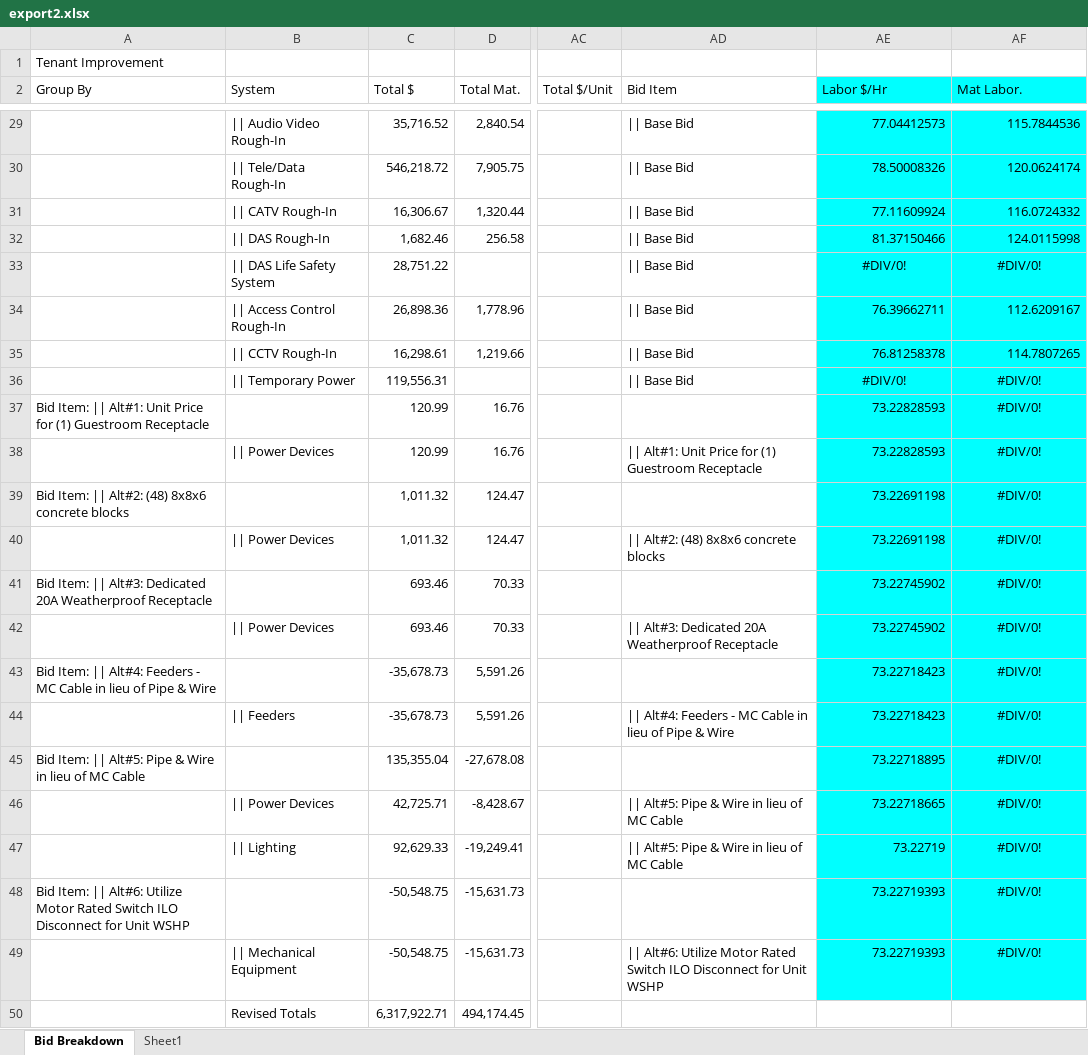
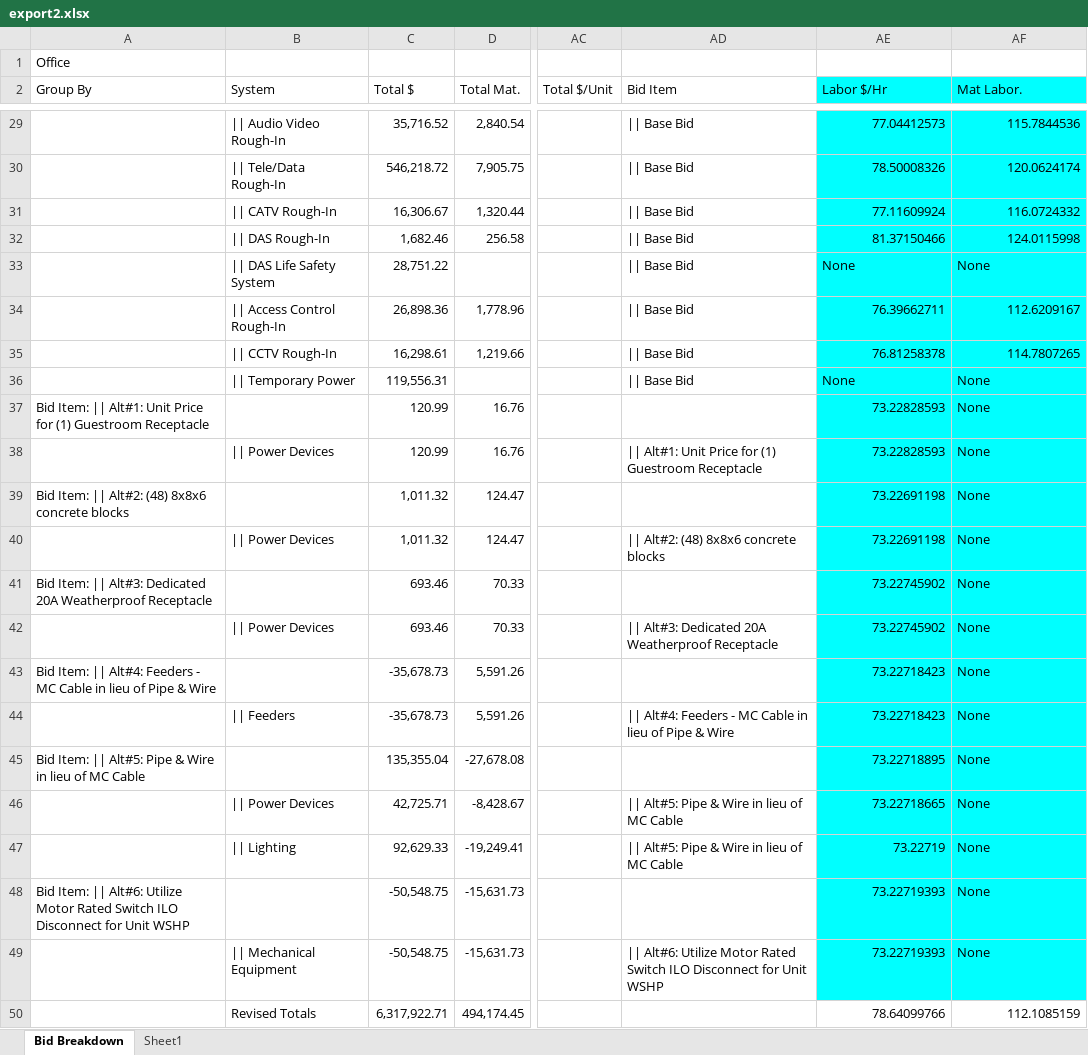
Before and after one commit to TiltMagic/ExcelMetrics, an Excel workbook: export2.xlsx, sheet Bid Breakdown, drawn as a sheet; only a part is shown, gaps mark what is left out; values as stored, in another font and other column widths than the file's, no borders; the diff names each change by its address in the sheet, - before the commit and + after, or states it on an @@ line.

```diff
--- a/export2.xlsx (sheet Bid Breakdown)
+++ b/export2.xlsx (sheet Bid Breakdown)
-A1 (Group By): Tenant Improvement
+A1 (Group By): Office
-AE33 (Labor $/Hr): #DIV/0!
+AE33 (Labor $/Hr): None
-AE33:AF33 alignment: center
+AE33:AF33 alignment: left
-AF33 (Mat Labor.): #DIV/0!
+AF33 (Mat Labor.): None
-AE36 (Labor $/Hr): #DIV/0!
+AE36 (Labor $/Hr): None
-AE36:AF36 alignment: center
+AE36:AF36 alignment: left
-AF36:AF49 (Mat Labor.): #DIV/0!
+AF36:AF49 (Mat Labor.): None
-AF37:AF49 alignment: center
+AF37:AF49 alignment: left
-AE50 (Labor $/Hr): (empty)
+AE50 (Labor $/Hr): 78.64099766
-AF50 (Mat Labor.): (empty)
+AF50 (Mat Labor.): 112.1085159
```
Also changed, not shown: formulas that keep their value, export1.xlsx, export3.xlsx, 2 other files.
